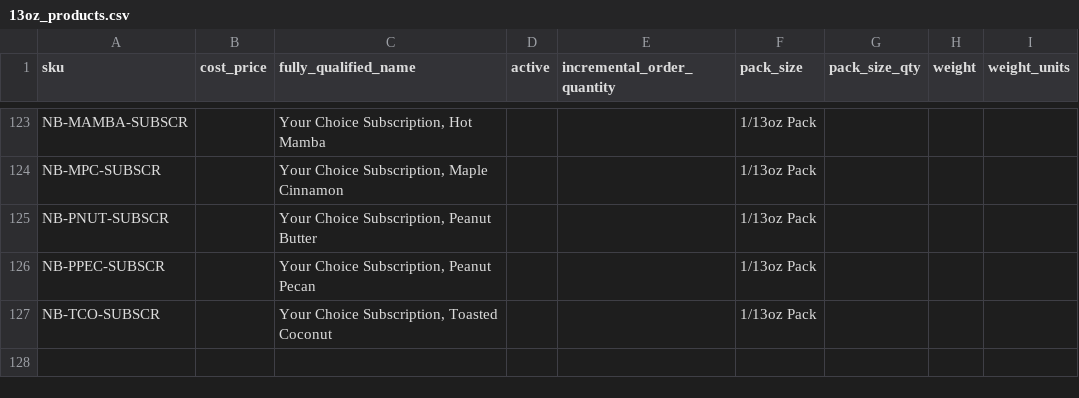
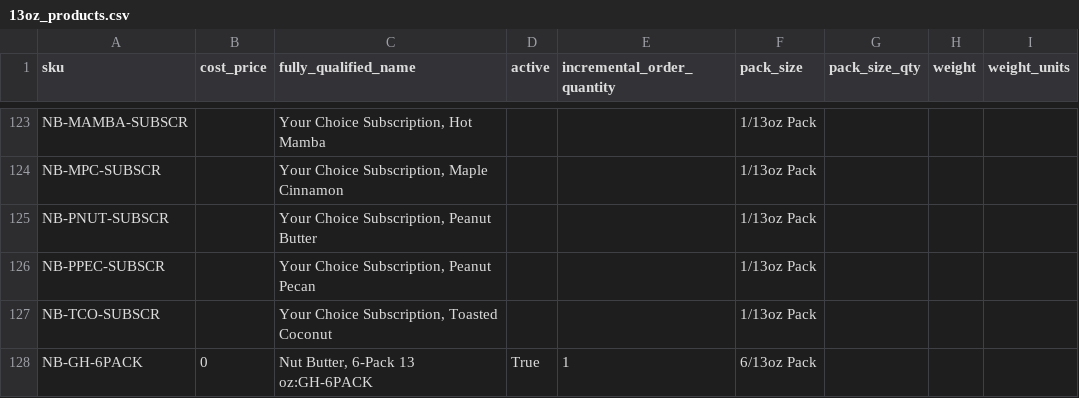
Before and after one commit to DukeAML/BSR, a CSV file: data/13oz_products.csv, drawn as a sheet; only a part is shown, gaps mark what is left out.

```diff
--- a/data/13oz_products.csv
+++ b/data/13oz_products.csv
@@ -127 +127,2 @@ NB-PPEC-SUBSCR,,"Your Choice Subscription, Peanut Pecan",,,1/13oz Pack,,,,,
 NB-TCO-SUBSCR,,"Your Choice Subscription, Toasted Coconut",,,1/13oz Pack,,,,,
+NB-GH-6PACK,0,"Nut Butter, 6-Pack 13 oz:GH-6PACK",True,1,6/13oz Pack,,,,,
```
Also changed, not shown: data/products_to_base.csv, 10 other files.
